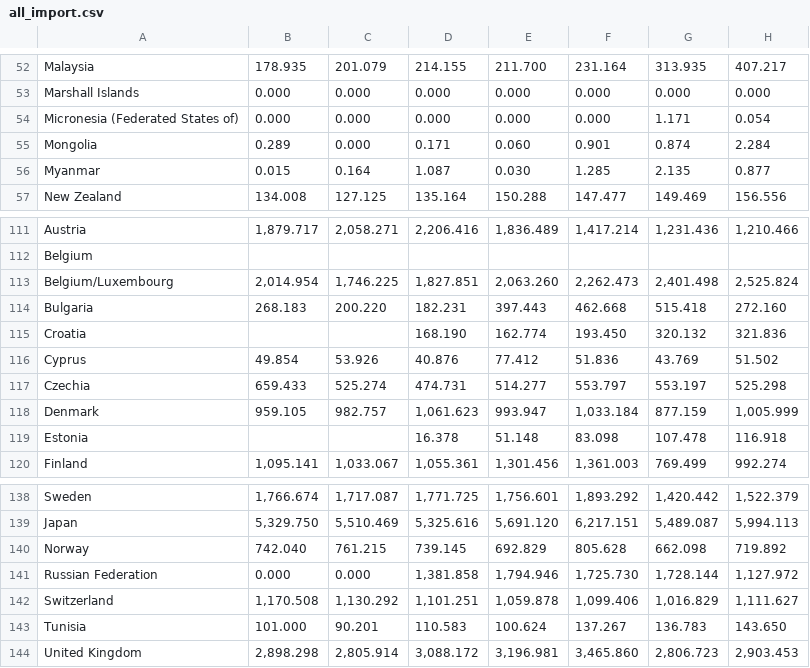
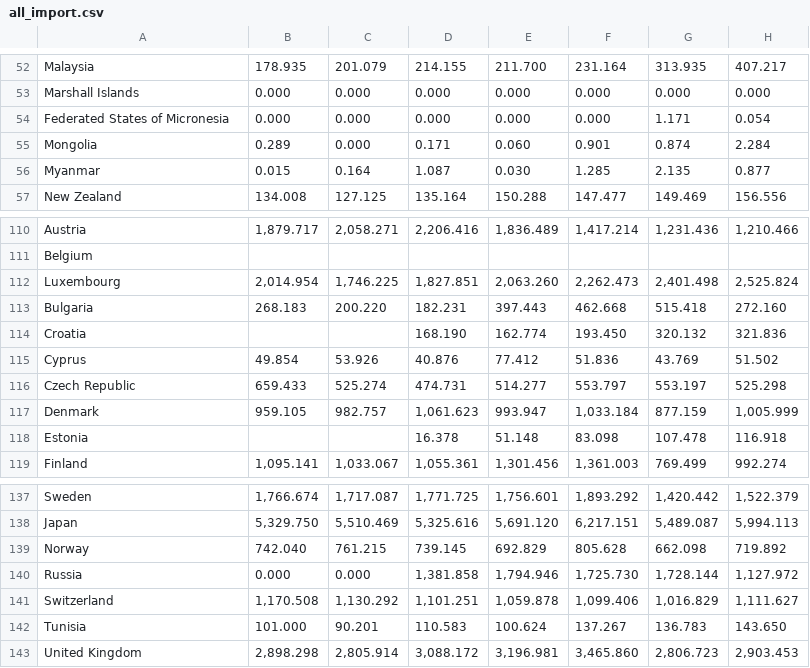
Before and after one commit to wingylui/Coffee_Trading, a CSV file: Dataset/international_coffee_organization/Trade/all_import.csv, drawn as a sheet; only a part is shown, gaps mark what is left out; addresses are those after the commit; the diff covers the shown part only; the diff names each change by its address in the sheet, - before the commit and + after, or states it on an @@ line.

Commit message:
finished data cleaning and output as json file

```diff
--- a/Dataset/international_coffee_organization/Trade/all_import.csv
+++ b/Dataset/international_coffee_organization/Trade/all_import.csv
-A54: Micronesia (Federated States of)
+A54: Federated States of Micronesia
-A112: Belgium/Luxembourg
+A112: Luxembourg
-A116: Czechia
+A116: Czech Republic
-A140: Russian Federation
+A140: Russia
```
Also changed, not shown: 1 removed row and 10 edited cells elsewhere in this file, Dataset/international_coffee_organization/Trade/Export.csv, Dataset/international_coffee_organization/Trade/all_reexport.csv, 11 other files.
